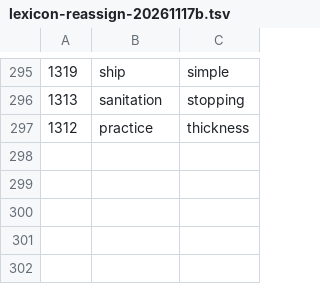
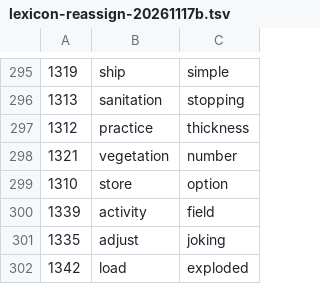
Before and after one commit to charlie-nolan/first-aid-app, a TSV file: pipeline/speech/notes/lexicon-reassign-20261117b.tsv, drawn as a sheet; only a part is shown, gaps mark what is left out.

```diff
--- a/pipeline/speech/notes/lexicon-reassign-20261117b.tsv
+++ b/pipeline/speech/notes/lexicon-reassign-20261117b.tsv
@@ -297 +297,6 @@
 1312	practice	thickness
+1321	vegetation	number
+1310	store	option
+1339	activity	field
+1335	adjust	joking
+1342	load	exploded
```
Also changed, not shown: 5 other files.
